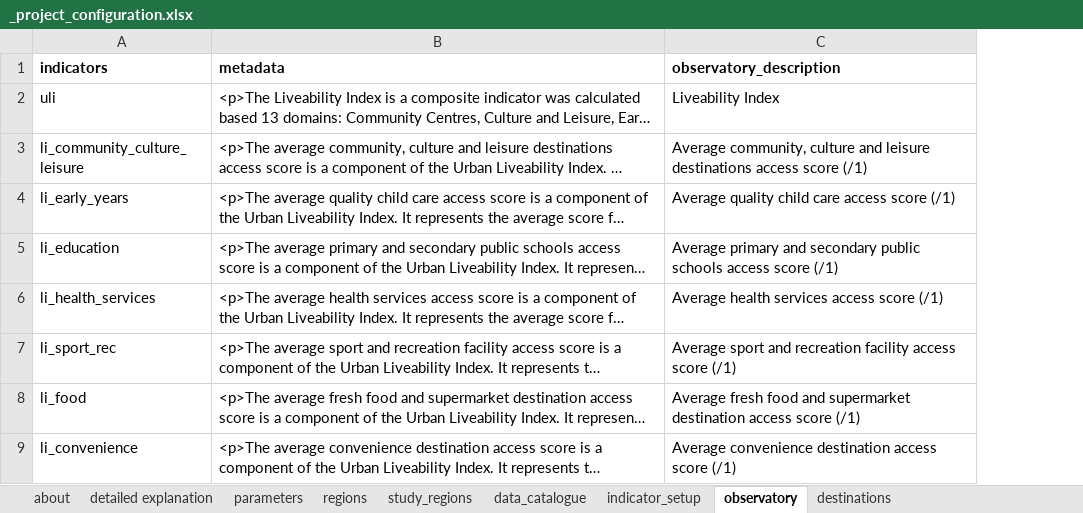
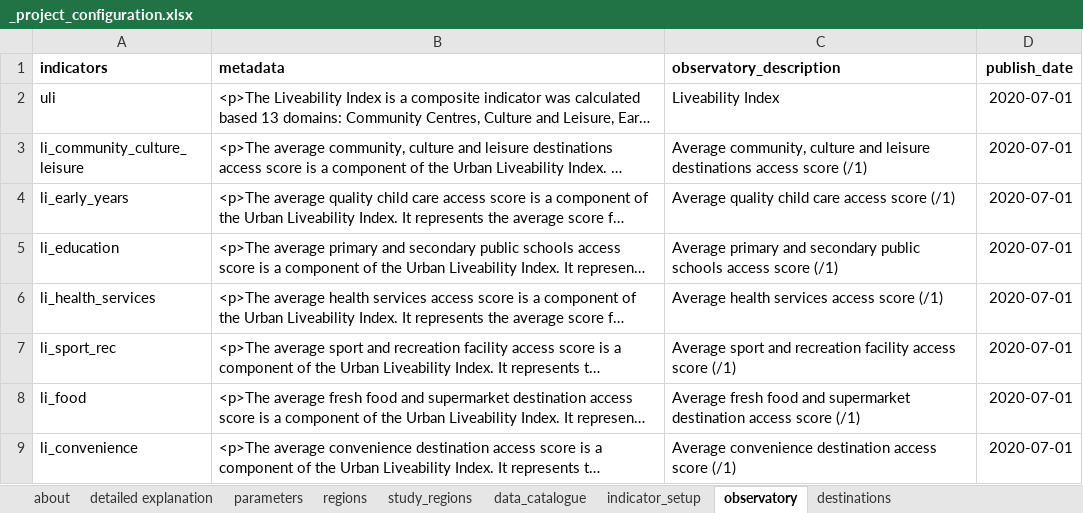
Before and after one commit to healthy-liveable-cities/australian-national-liveability-study, an Excel workbook: _project_configuration.xlsx, sheet observatory, drawn as a sheet; only a part is shown; long unchanged cells end in …; values as stored, in another font and other column widths than the file's, no borders; the diff names each change by its address in the sheet, - before the commit and + after, or states it on an @@ line.

```diff
--- a/_project_configuration.xlsx (sheet observatory)
+++ b/_project_configuration.xlsx (sheet observatory)
+column D (publish_date), rows 2-9: all 2020-07-01
```
Also changed, not shown: sheet parameters, sheet study_regions, sheet detailed explanation, 2 other files.
